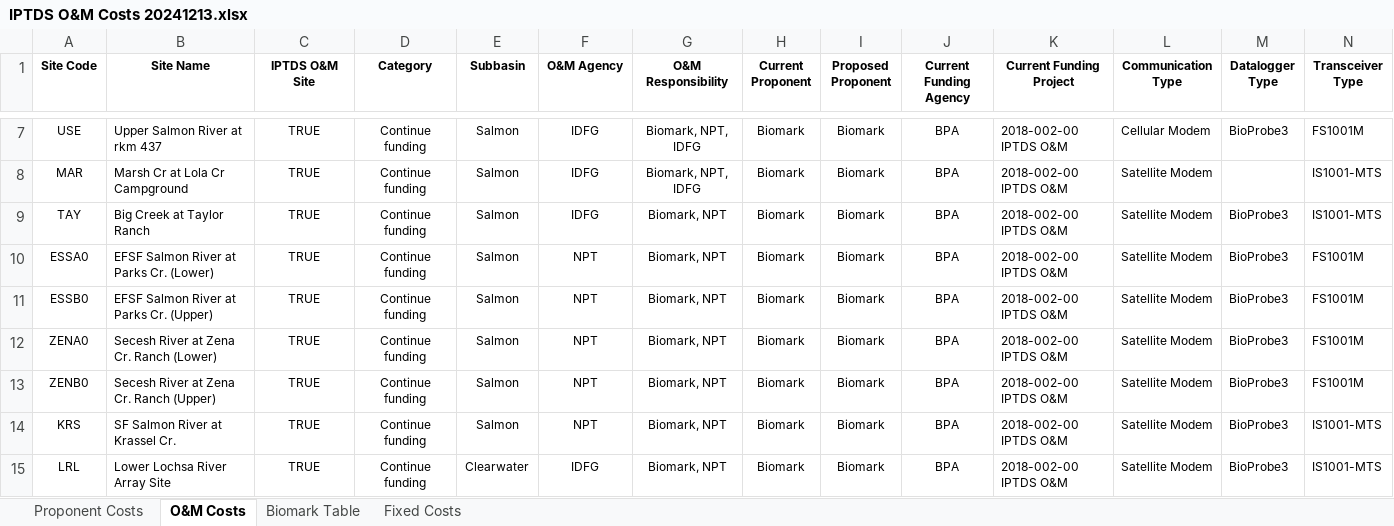
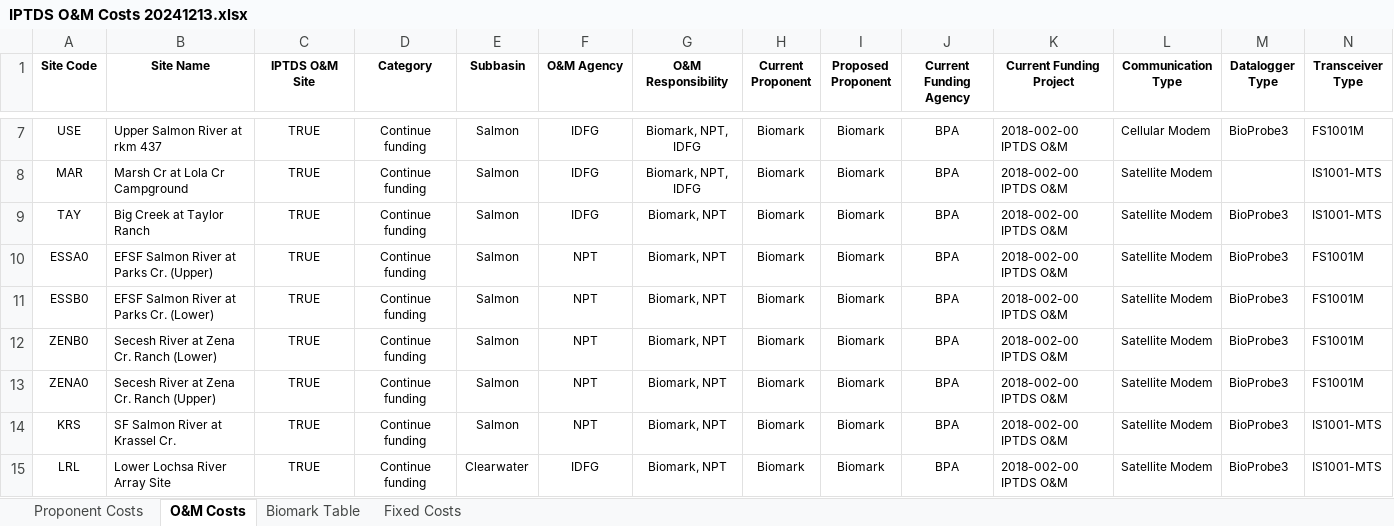
Before and after one commit to NPTfisheries/SnakeRiverIPTDS, an Excel workbook: data/om_costs/IPTDS O&M Costs 20241213.xlsx, sheet O&M Costs, drawn as a sheet; only a part is shown, gaps mark what is left out; values as stored, in another font and other column widths than the file's, no borders; removed rows and columns are numbered as before the commit, all else as after; rows hold the shown columns only; the diff names each change by its address in the sheet, - before the commit and + after, or states it on an @@ line.

Commit message:
fixed site codes for ESS/ZEN A0 & B0

```diff
--- a/data/om_costs/IPTDS O&M Costs 20241213.xlsx (sheet O&M Costs)
+++ b/data/om_costs/IPTDS O&M Costs 20241213.xlsx (sheet O&M Costs)
-B10 (Site Name): EFSF Salmon River at Parks Cr. (Lower)
+B10 (Site Name): EFSF Salmon River at Parks Cr. (Upper)
-B11 (Site Name): EFSF Salmon River at Parks Cr. (Upper)
+B11 (Site Name): EFSF Salmon River at Parks Cr. (Lower)
-row 12: ZENA0 | Secesh River at Zena Cr. Ranch (Lower) | TRUE | Continue funding | Salmon | NPT | Biomark, NPT | Biomark | Biomark | BPA | 2018-002-00 IPTDS O&M | Satellite Modem | BioProbe3 | FS1001M
-B12 (Site Name): Secesh River at Zena Cr. Ranch (Upper)
+B12 (Site Name): Secesh River at Zena Cr. Ranch (Lower)
+row 13: ZENA0 | Secesh River at Zena Cr. Ranch (Upper) | TRUE | Continue funding | Salmon | NPT | Biomark, NPT | Biomark | Biomark | BPA | 2018-002-00 IPTDS O&M | Satellite Modem | BioProbe3 | FS1001M
```
Also changed, not shown: formulas that keep their value.
